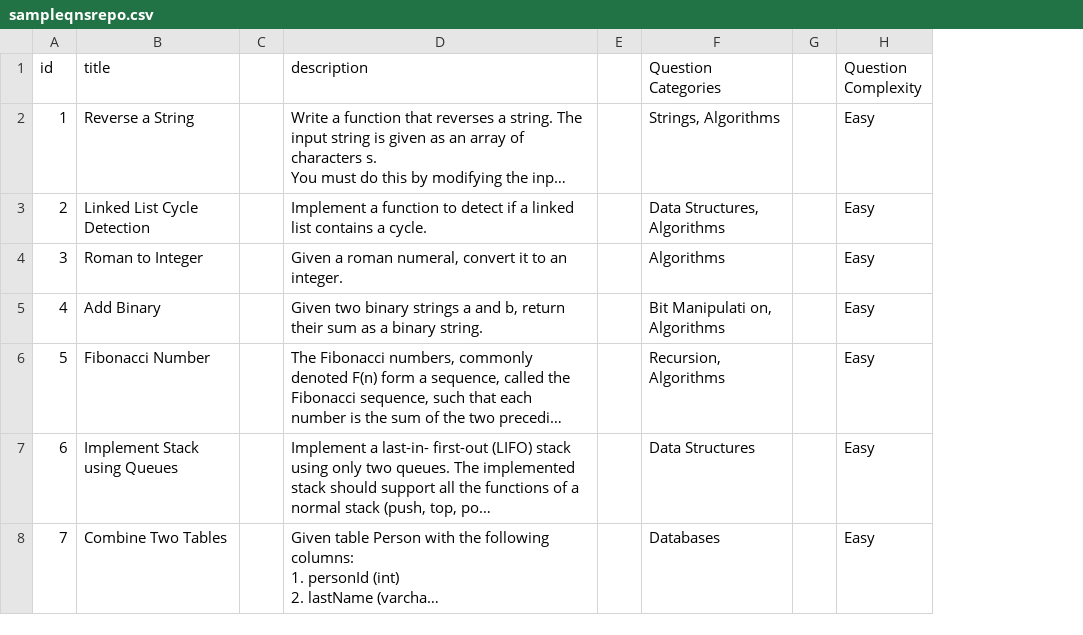
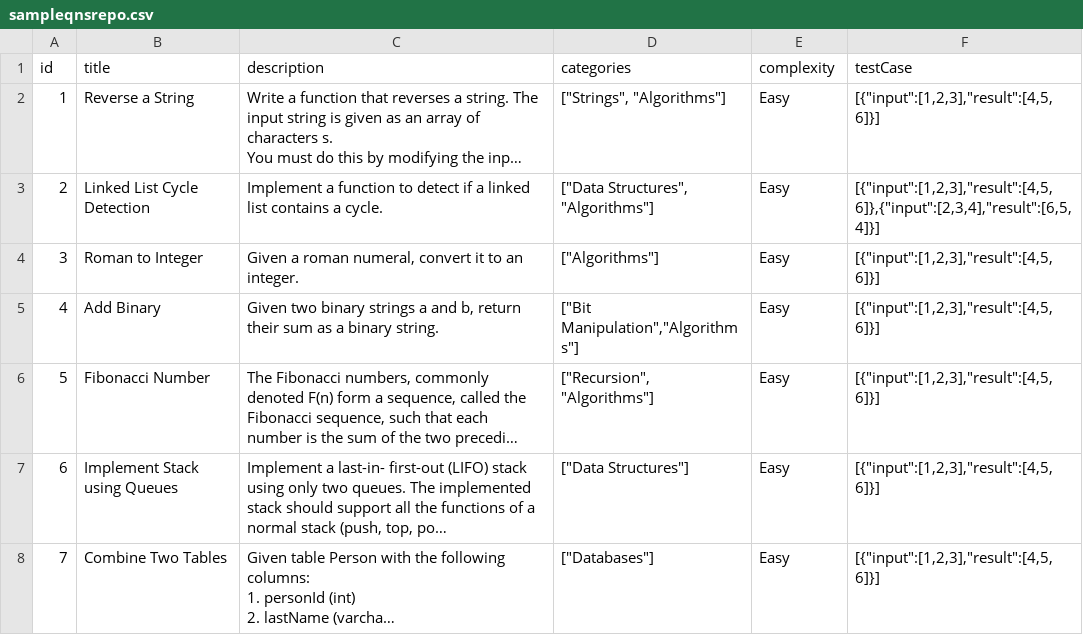
Before and after one commit to TIC3001-AY2324S2/PeerPrep, a CSV file: backend/question-service/data/sampleqnsrepo.csv, drawn as a sheet; only a part is shown; long unchanged cells end in …; removed rows and columns are numbered as before the commit, all else as after; ↵ is a line break in a cell; the diff covers the shown part only; the diff names each change by its address in the sheet, - before the commit and + after, or states it on an @@ line.

Commit message:
Updated GET all question to support pagination. Updated README to reflect changes.

```diff
--- a/backend/question-service/data/sampleqnsrepo.csv
+++ b/backend/question-service/data/sampleqnsrepo.csv
-column C, empty
-column E, empty
-column F (Question Categories), rows 2-8: Strings, Algorithms | Data Structures, Algorithms | Algorithms | Bit Manipulati on, ↵ Algorithms | Recursion, Algorithms | Data Structures | Databases
-column G, empty
+column D (categories), rows 2-8: ["Strings", "Algorithms"] | ["Data Structures", "Algorithms"] | ["Algorithms"] | ["Bit Manipulation","Algorithms"] | ["Recursion", "Algorithms"] | ["Data Structures"] | ["Databases"]
+column F (testCase), rows 2-8: [{"input":[1,2,3],"result":[4,5,6]}] | [{"input":[1,2,3],"result":[4,5,6]},{"input":[2,3,4],"result":[6,5,4]}] | [{"input":[1,2,3],"result":[4,5,6]}] | [{"input":[1,2,3],"result":[4,5,6]}] | [{"input":[1,2,3],"result":[4,5,6]}] | [{"input":[1,2,3],"result":[4,5,6]}] | [{"input":[1,2,3],"result":[4,5,6]}]
-E1: Question ↵ Complexity
+E1: complexity
```
Also changed, not shown: 1 removed row and 2 edited cells elsewhere in this file, 6 other files.
